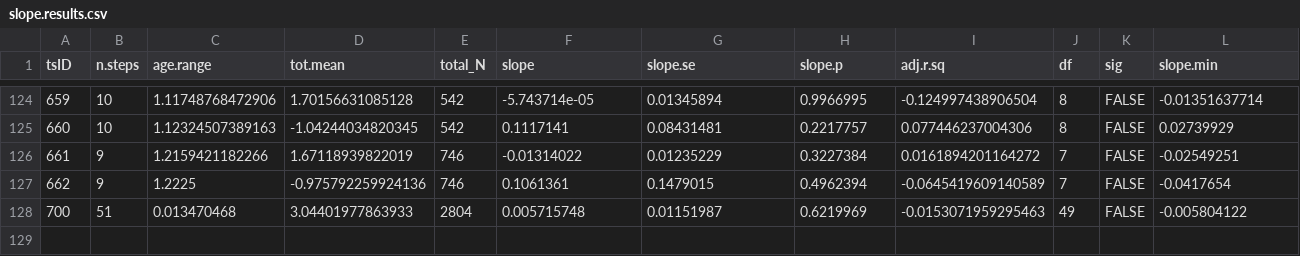
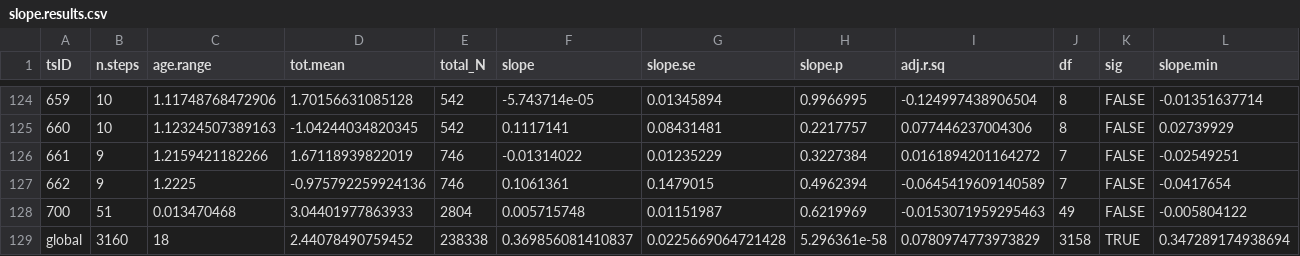
Before and after one commit to meghalithic/variation-time-series, a CSV file: results/slope.results.csv, drawn as a sheet; only a part is shown, gaps mark what is left out; rows hold the shown columns only; the diff names each change by its address in the sheet, - before the commit and + after, or states it on an @@ line.

Commit message:
updating results

```diff
--- a/results/slope.results.csv
+++ b/results/slope.results.csv
+row 129: global | 3160 | 18 | 2.44078490759452 | 238338 | 0.369856081410837 | 0.0225669064721428 | 5.296361e-58 | 0.0780974773973829 | 3158 | TRUE | 0.347289174938694
```
Also changed, not shown: 2 other files.
